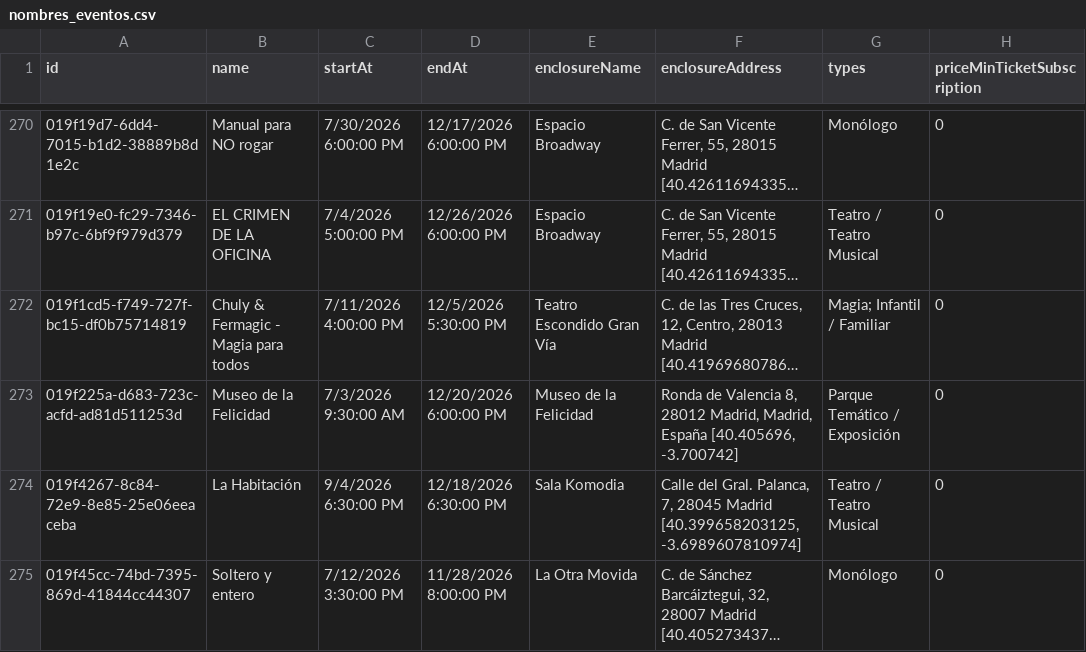
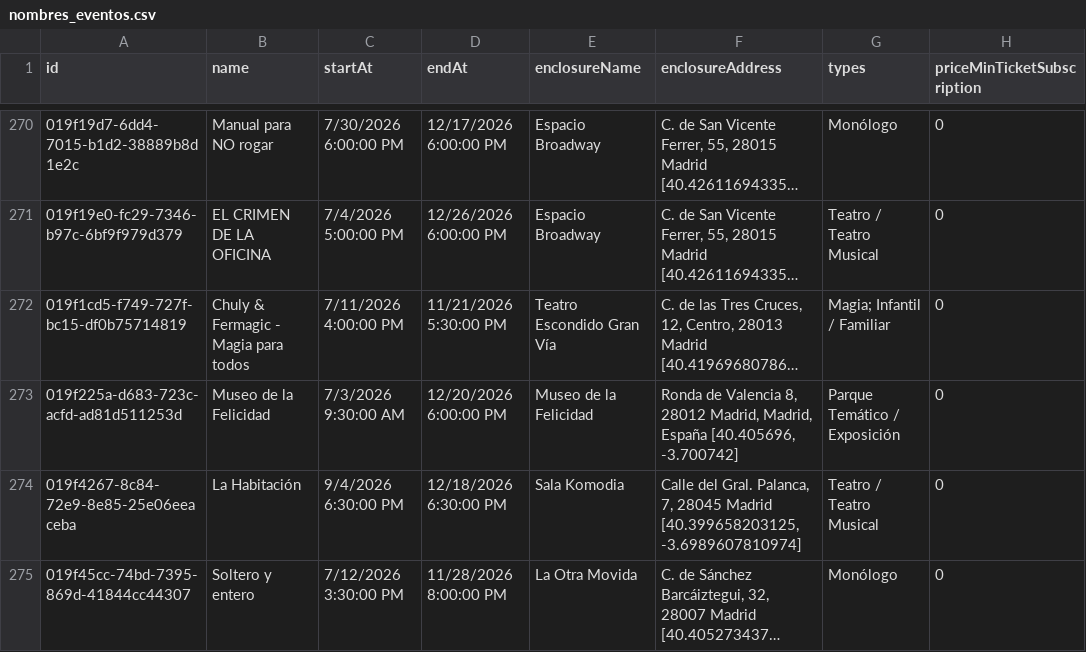
Before and after one commit to valonsot/ScheduleScript, a CSV file: nombres_eventos.csv, drawn as a sheet; only a part is shown, gaps mark what is left out; long unchanged cells end in …; the diff names each change by its address in the sheet, - before the commit and + after, or states it on an @@ line.

```diff
--- a/nombres_eventos.csv
+++ b/nombres_eventos.csv
-D272 (endAt): 12/5/2026 5:30:00 PM
+D272 (endAt): 11/21/2026 5:30:00 PM
```
